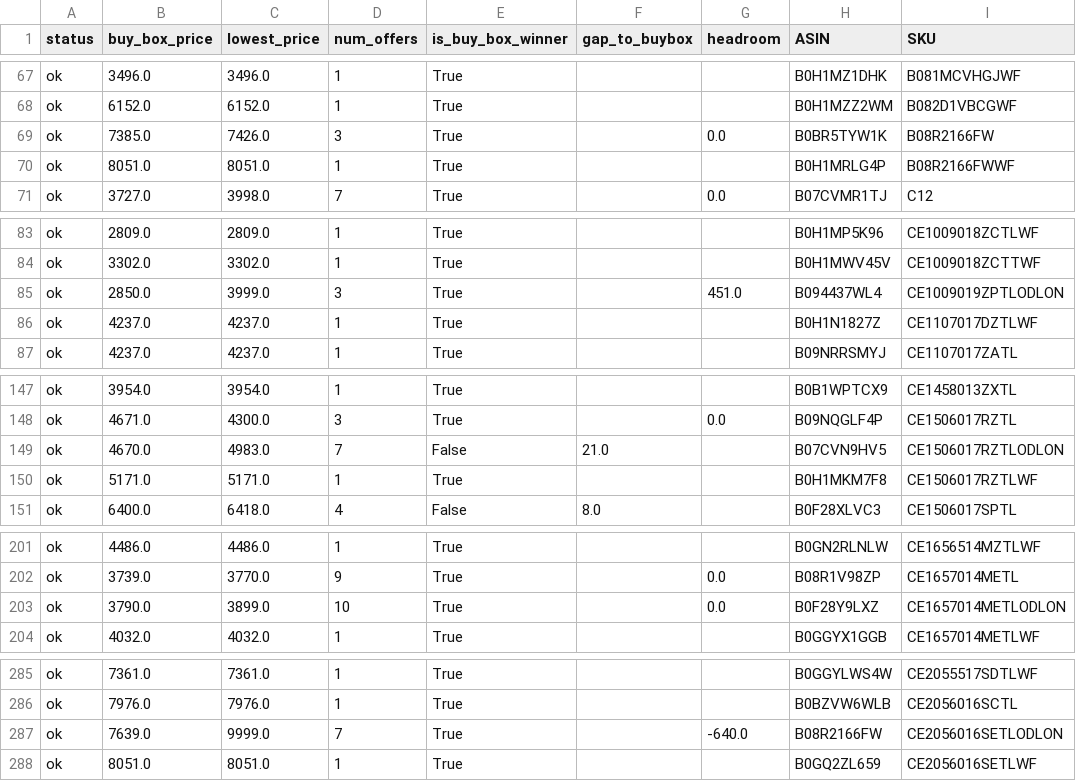
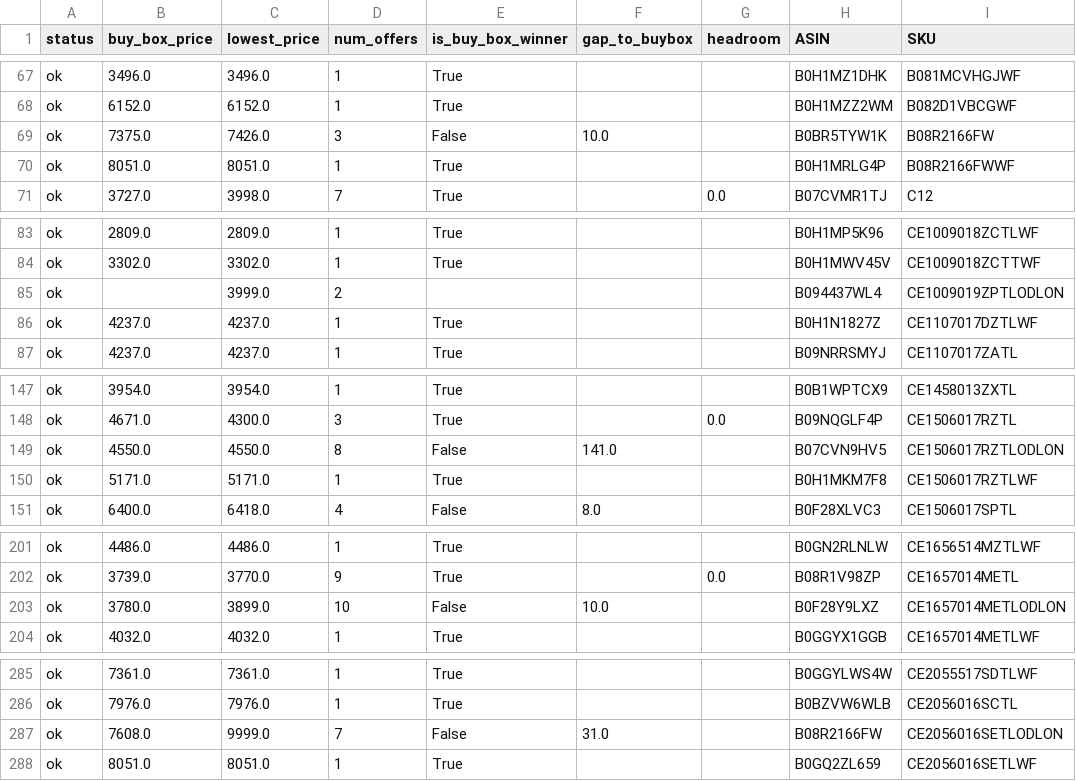
Before and after one commit to tnm-labs/amz_buybox, a CSV file: docs/details.csv, drawn as a sheet; only a part is shown, gaps mark what is left out; the diff covers the shown part only; the diff names each change by its address in the sheet, - before the commit and + after, or states it on an @@ line.

```diff
--- a/docs/details.csv
+++ b/docs/details.csv
-B69 (buy_box_price): 7385.0
+B69 (buy_box_price): 7375.0
-E69 (is_buy_box_winner): True
+E69 (is_buy_box_winner): False
-F69 (gap_to_buybox): (empty)
+F69 (gap_to_buybox): 10.0
-G69 (headroom): 0.0
+G69 (headroom): (empty)
-B85 (buy_box_price): 2850.0
+B85 (buy_box_price): (empty)
-D85 (num_offers): 3
+D85 (num_offers): 2
-E85 (is_buy_box_winner): True
+E85 (is_buy_box_winner): (empty)
-G85 (headroom): 451.0
+G85 (headroom): (empty)
-B149 (buy_box_price): 4670.0
+B149 (buy_box_price): 4550.0
-C149 (lowest_price): 4983.0
+C149 (lowest_price): 4550.0
-D149 (num_offers): 7
+D149 (num_offers): 8
-F149 (gap_to_buybox): 21.0
+F149 (gap_to_buybox): 141.0
-B203 (buy_box_price): 3790.0
+B203 (buy_box_price): 3780.0
-E203 (is_buy_box_winner): True
+E203 (is_buy_box_winner): False
-F203 (gap_to_buybox): (empty)
+F203 (gap_to_buybox): 10.0
-G203 (headroom): 0.0
+G203 (headroom): (empty)
-B287 (buy_box_price): 7639.0
+B287 (buy_box_price): 7608.0
-E287 (is_buy_box_winner): True
+E287 (is_buy_box_winner): False
-F287 (gap_to_buybox): (empty)
+F287 (gap_to_buybox): 31.0
-G287 (headroom): -640.0
+G287 (headroom): (empty)
```
Also changed, not shown: 83 edited cells elsewhere in this file, data/history.csv, data/listings_raw_cache.csv, 1 other file.
